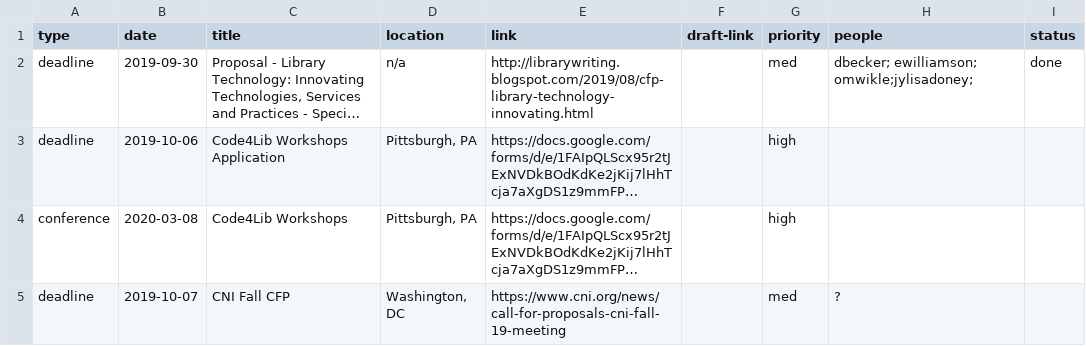
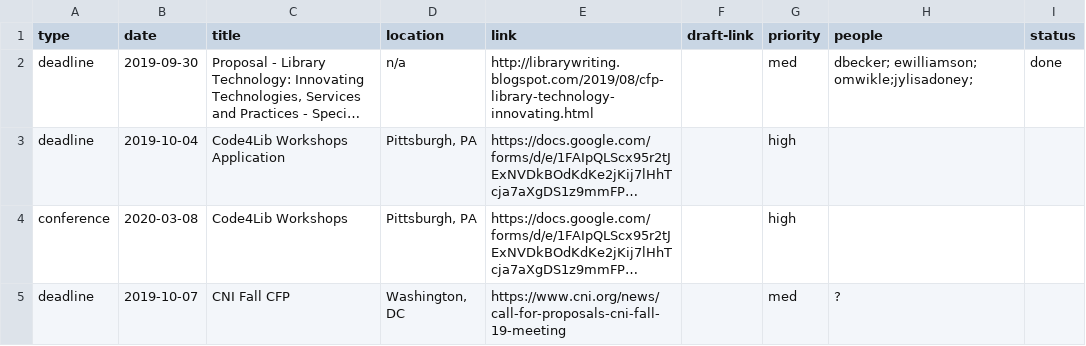
Before and after one commit to CollectionBuilder/project-manager, a CSV file: _data/timeline.csv, drawn as a sheet; only a part is shown; long unchanged cells end in …; the diff names each change by its address in the sheet, - before the commit and + after, or states it on an @@ line.

Commit message:
change code4lib due date

```diff
--- a/_data/timeline.csv
+++ b/_data/timeline.csv
-B3 (date): 2019-10-06
+B3 (date): 2019-10-04
```
